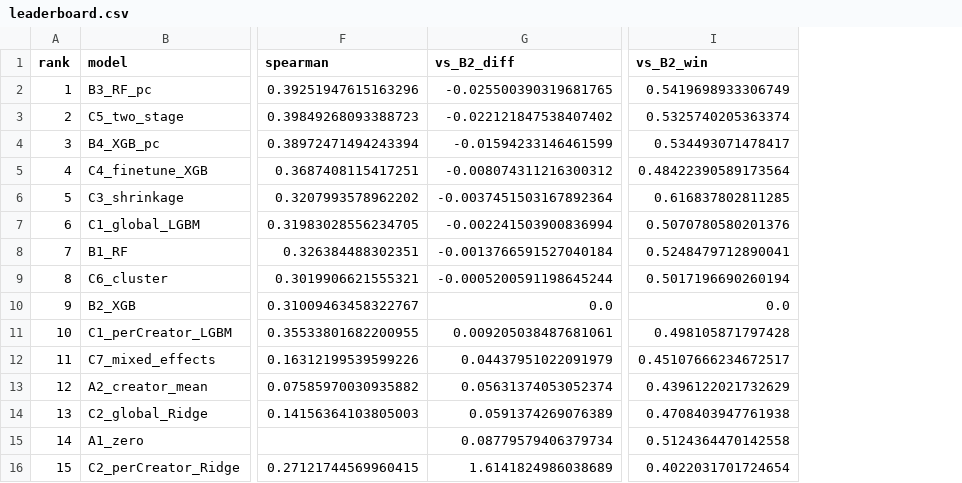
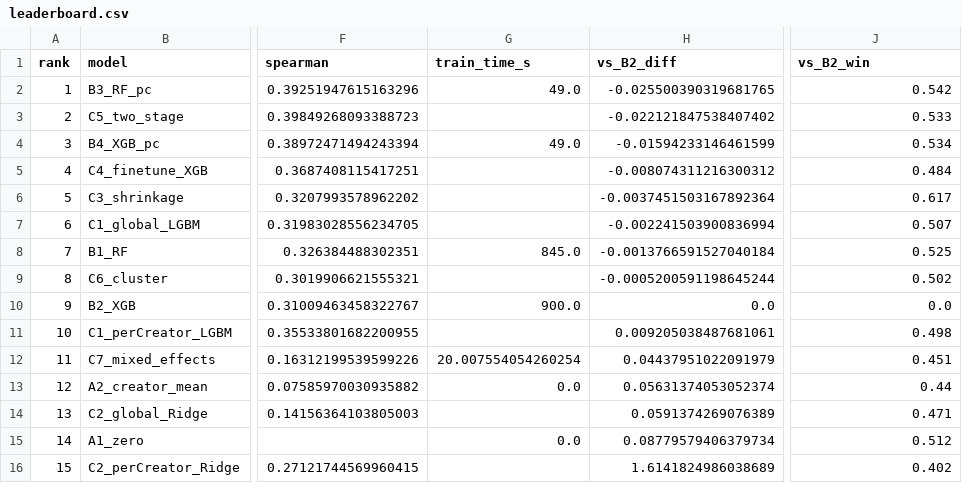
Before and after one commit to Shopska/Personalized_analysis_of_social_media, a CSV file: results/leaderboard.csv, drawn as a sheet; only a part is shown, gaps mark what is left out; addresses are those after the commit; the diff names each change by its address in the sheet, - before the commit and + after, or states it on an @@ line.

```diff
--- a/results/leaderboard.csv
+++ b/results/leaderboard.csv
+column G (train_time_s), rows 2-15: 49.0 |  | 49.0 |  |  |  | 845.0 |  | 900.0 |  | 20.007554054260254 | 0.0 |  | 0.0
-J2 (vs_B2_win): 0.5419698933306749
+J2 (vs_B2_win): 0.542
-J3 (vs_B2_win): 0.5325740205363374
+J3 (vs_B2_win): 0.533
-J4 (vs_B2_win): 0.534493071478417
+J4 (vs_B2_win): 0.534
-J5 (vs_B2_win): 0.48422390589173564
+J5 (vs_B2_win): 0.484
-J6 (vs_B2_win): 0.616837802811285
+J6 (vs_B2_win): 0.617
-J7 (vs_B2_win): 0.5070780580201376
+J7 (vs_B2_win): 0.507
-J8 (vs_B2_win): 0.5248479712890041
+J8 (vs_B2_win): 0.525
-J9 (vs_B2_win): 0.5017196690260194
+J9 (vs_B2_win): 0.502
-J11 (vs_B2_win): 0.498105871797428
+J11 (vs_B2_win): 0.498
-J12 (vs_B2_win): 0.45107666234672517
+J12 (vs_B2_win): 0.451
-J13 (vs_B2_win): 0.4396122021732629
+J13 (vs_B2_win): 0.44
-J14 (vs_B2_win): 0.4708403947761938
+J14 (vs_B2_win): 0.471
-J15 (vs_B2_win): 0.5124364470142558
+J15 (vs_B2_win): 0.512
-J16 (vs_B2_win): 0.4022031701724654
+J16 (vs_B2_win): 0.402
```
Also changed, not shown: 3 other files.
